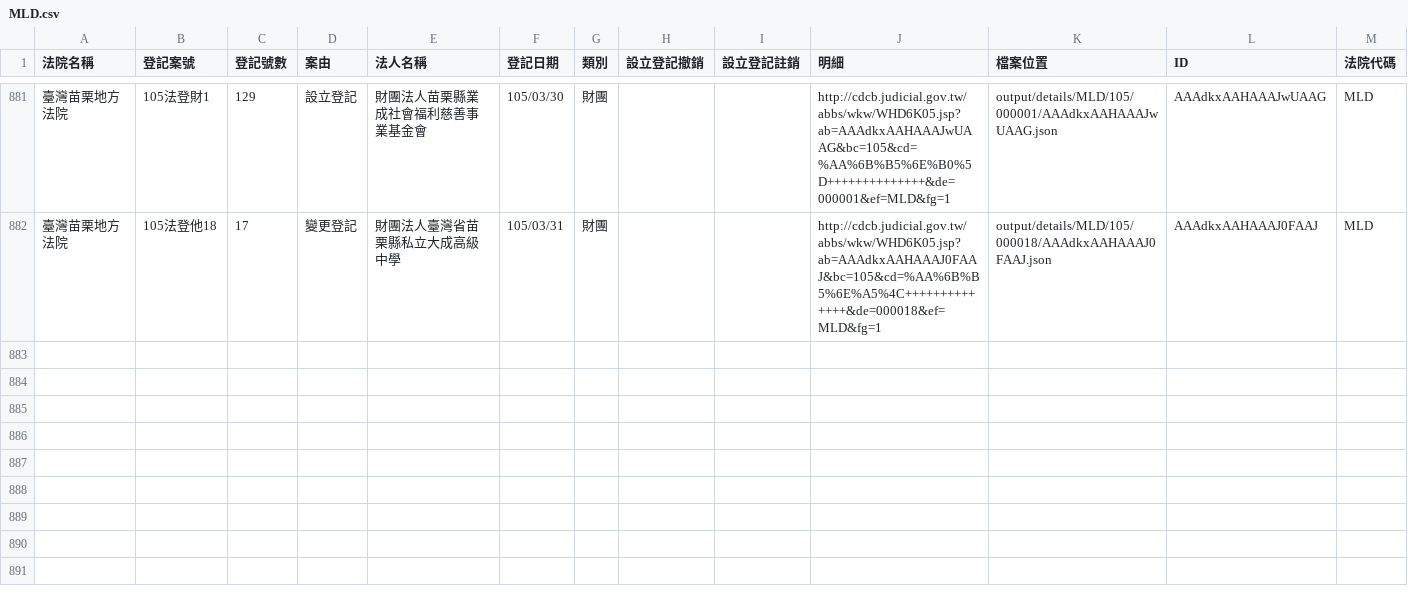
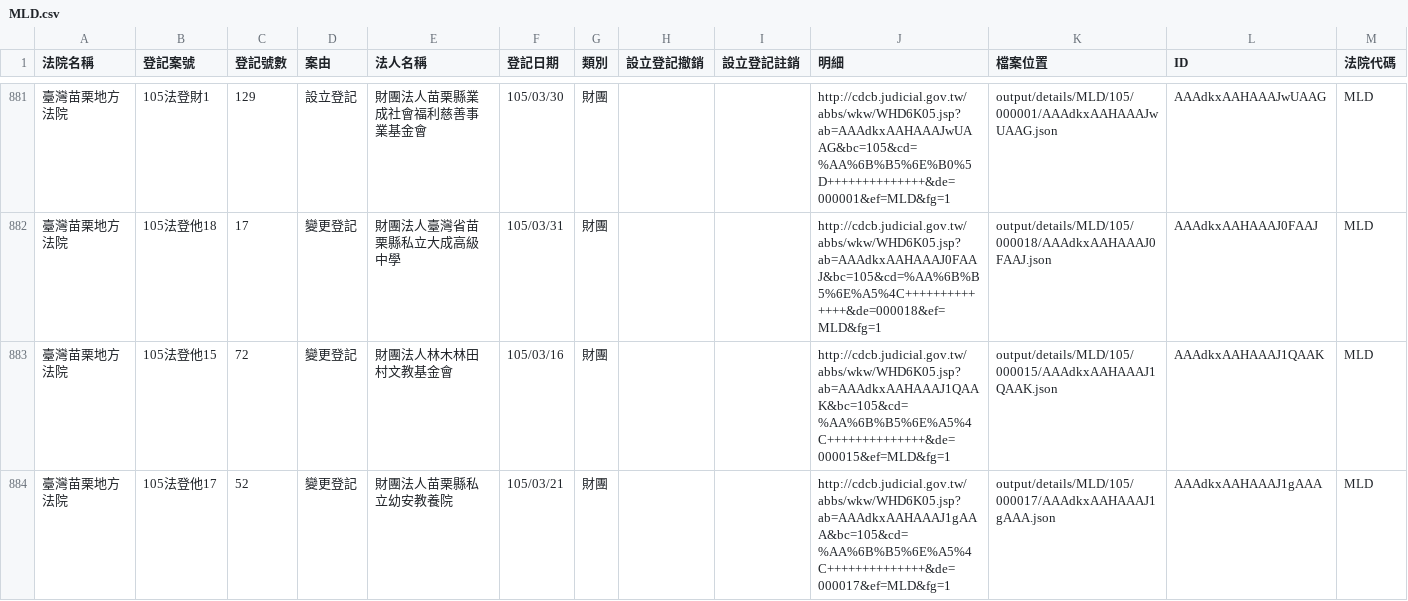
Before and after one commit to taichunmin/foundationtw, a CSV file: output/lists/MLD.csv, drawn as a sheet; only a part is shown, gaps mark what is left out; the diff names each change by its address in the sheet, - before the commit and + after, or states it on an @@ line.

```diff
--- a/output/lists/MLD.csv
+++ b/output/lists/MLD.csv
+row 883: 臺灣苗栗地方法院 | 105法登他15 | 72 | 變更登記 | 財團法人林木林田村文教基金會 | 105/03/16 | 財團 |  |  | http://cdcb.judicial.gov.tw/abbs/wkw/WHD6K05.jsp?ab=AAAdkxAAHAAAJ1QAAK&bc=105&cd=%AA%6B%B5%6E%A5%4C++++++++++++++&de=000015&ef=MLD&fg=1 | output/details/MLD/105/000015/AAAdkxAAHAAAJ1QAAK.json | AAAdkxAAHAAAJ1QAAK | MLD
+row 884: 臺灣苗栗地方法院 | 105法登他17 | 52 | 變更登記 | 財團法人苗栗縣私立幼安教養院 | 105/03/21 | 財團 |  |  | http://cdcb.judicial.gov.tw/abbs/wkw/WHD6K05.jsp?ab=AAAdkxAAHAAAJ1gAAA&bc=105&cd=%AA%6B%B5%6E%A5%4C++++++++++++++&de=000017&ef=MLD&fg=1 | output/details/MLD/105/000017/AAAdkxAAHAAAJ1gAAA.json | AAAdkxAAHAAAJ1gAAA | MLD
```
Also changed, not shown: output/lists/HLD.csv, output/lists/KLD.csv, 34 other files.
